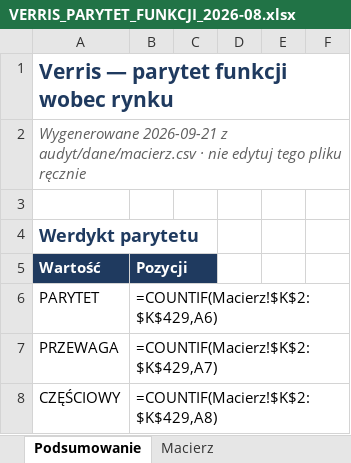
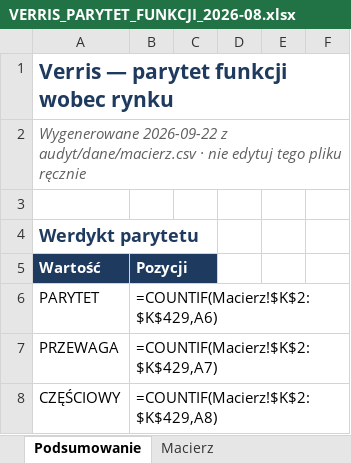
Before and after one commit to dominik-hvln/verris, an Excel workbook: audyt-parytetu-2026-08/VERRIS_PARYTET_FUNKCJI_2026-08.xlsx, sheet Podsumowanie, drawn as a sheet; only a part is shown; values as stored, in another font and other column widths than the file's, no borders; formulas without a stored value are shown as written; the diff names each change by its address in the sheet, - before the commit and + after, or states it on an @@ line.

```diff
--- a/audyt-parytetu-2026-08/VERRIS_PARYTET_FUNKCJI_2026-08.xlsx (sheet Podsumowanie)
+++ b/audyt-parytetu-2026-08/VERRIS_PARYTET_FUNKCJI_2026-08.xlsx (sheet Podsumowanie)
-A2: Wygenerowane 2026-09-21 z audyt/dane/macierz.csv…
+A2: Wygenerowane 2026-09-22 z audyt/dane/macierz.csv…
```
Also changed, not shown: sheet Macierz, plan-startowy-2026-08/VERRIS_BACKLOG_STARTOWY.xlsx, 6 other files.
